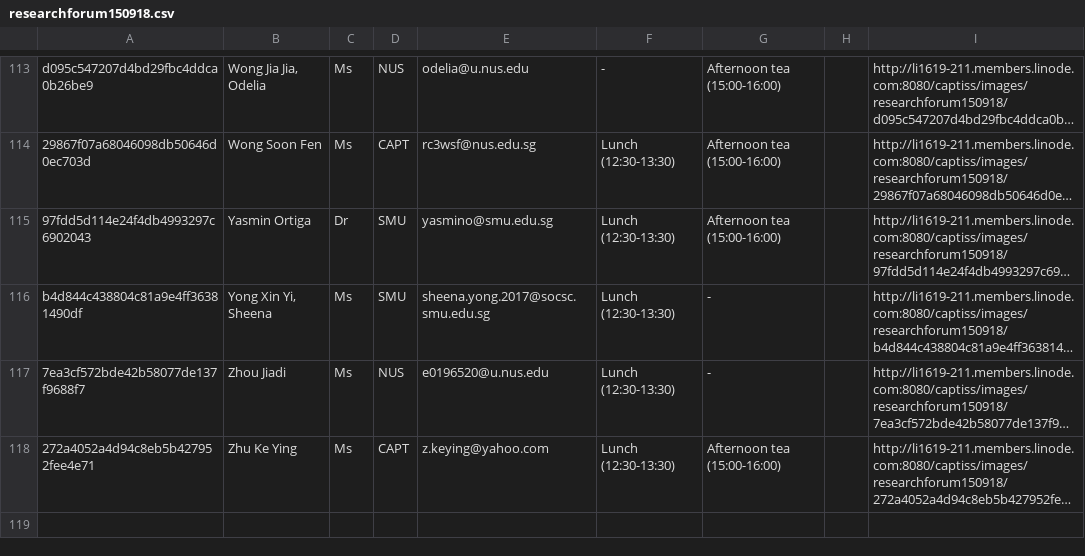
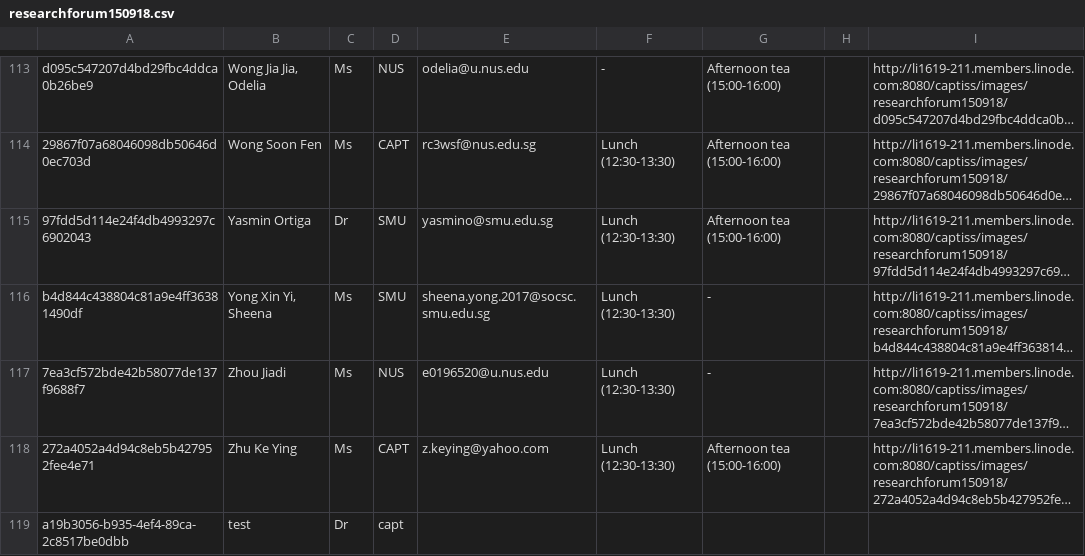
Before and after one commit to elliottan/CAPTISS-QR-Registration, a CSV file: WEB-INF/files/research_forum_150918/researchforum150918.csv, drawn as a sheet; only a part is shown, gaps mark what is left out; long unchanged cells end in …; the diff names each change by its address in the sheet, - before the commit and + after, or states it on an @@ line.

```diff
--- a/WEB-INF/files/research_forum_150918/researchforum150918.csv
+++ b/WEB-INF/files/research_forum_150918/researchforum150918.csv
+row 119: a19b3056-b935-4ef4-89ca-2c8517be0dbb | test | Dr | capt
```
Also changed, not shown: 1 other file.
